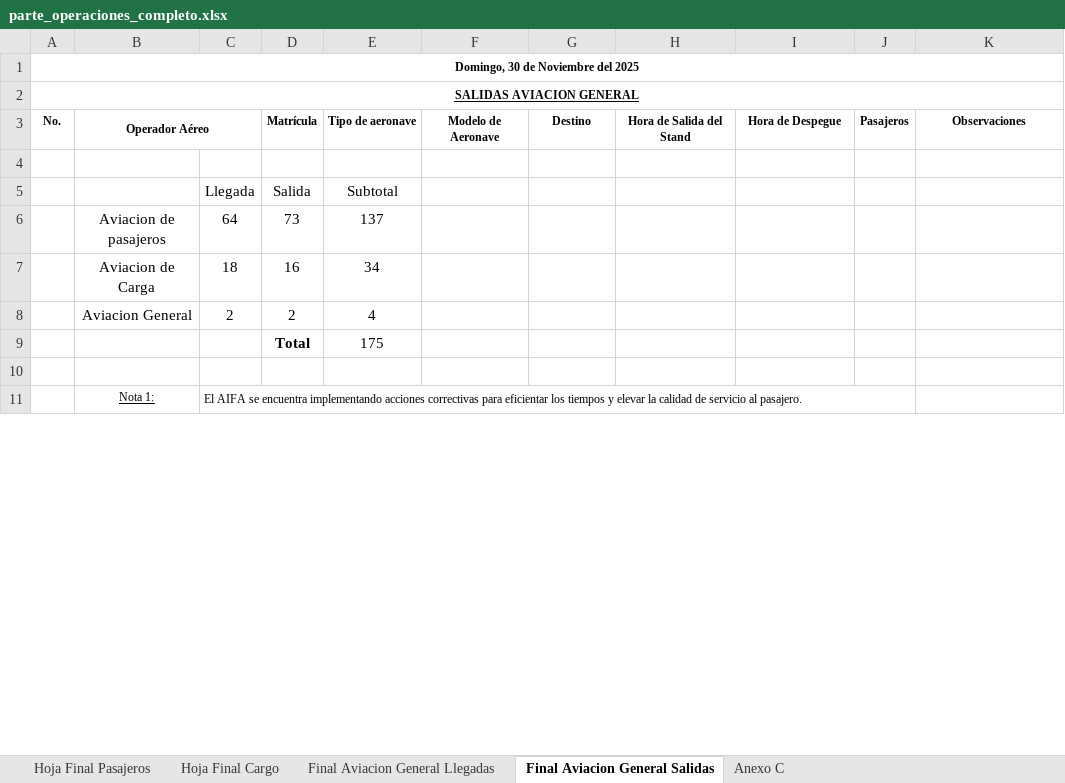
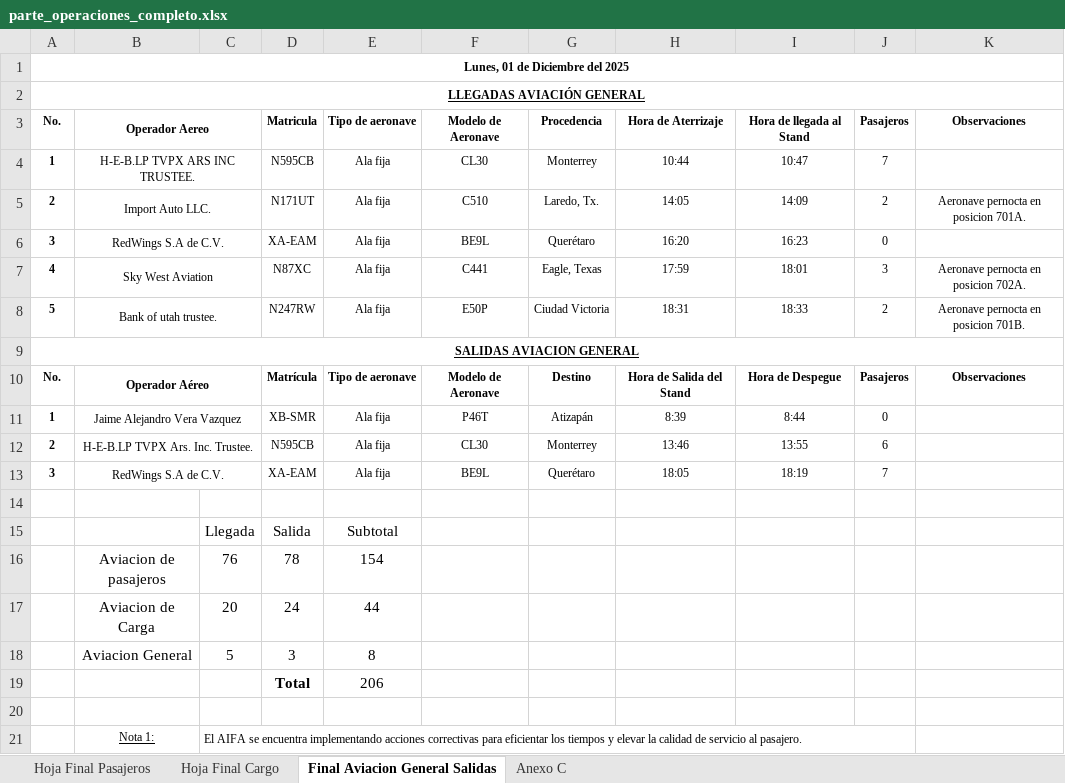
Before and after one commit to isaacazhael161f-creator/AIFA-OPERACIONES, an Excel workbook: excel/parte_operaciones_completo.xlsx, sheet Final Aviacion General Salidas, drawn as a sheet; only a part is shown; values as stored, in another font and other column widths than the file's, no borders; conditional formats not drawn; removed rows and columns are numbered as before the commit, all else as after; the diff names each change by its address in the sheet, - before the commit and + after, or states it on an @@ line.

```diff
--- a/excel/parte_operaciones_completo.xlsx (sheet Final Aviacion General Salidas)
+++ b/excel/parte_operaciones_completo.xlsx (sheet Final Aviacion General Salidas)
@@ sheet tab hidden: Final Aviacion General Llegadas @@
-A1: Domingo, 30 de Noviembre del 2025
+A1: Lunes, 01 de Diciembre del 2025
+row 2: LLEGADAS AVIACIÓN GENERAL
+row 3: No. | Operador Aereo |  | Matricula | Tipo de aeronave | Modelo de Aeronave | Procedencia | Hora de Aterrizaje | Hora de llegada al Stand | Pasajeros | Observaciones
+row 4: 1 | H-E-B.LP TVPX ARS INC TRUSTEE. |  | N595CB | Ala fija | CL30 | Monterrey | 10:44 | 10:47 | 7
+row 5: 2 | Import Auto LLC. |  | N171UT | Ala fija | C510 | Laredo, Tx. | 14:05 | 14:09 | 2 | Aeronave pernocta en posicion 701A.
+row 6: 3 | RedWings S.A de C.V. |  | XA-EAM | Ala fija | BE9L | Querétaro | 16:20 | 16:23 | 0
+row 7: 4 | Sky West Aviation |  | N87XC | Ala fija | C441 | Eagle, Texas | 17:59 | 18:01 | 3 | Aeronave pernocta en posicion 702A.
+row 8: 5 | Bank of utah trustee. |  | N247RW | Ala fija | E50P | Ciudad Victoria | 18:31 | 18:33 | 2 | Aeronave pernocta en posicion 701B.
+row 11: 1 | Jaime Alejandro Vera Vazquez |  | XB-SMR | Ala fija | P46T | Atizapán | 8:39 | 8:44 | 0
+row 12: 2 | H-E-B.LP TVPX Ars. Inc. Trustee. |  | N595CB | Ala fija | CL30 | Monterrey | 13:46 | 13:55 | 6
+row 13: 3 | RedWings S.A de C.V. |  | XA-EAM | Ala fija | BE9L | Querétaro | 18:05 | 18:19 | 7
-row 6:  | Aviacion de pasajeros | 64 | 73 | 137
-row 7:  | Aviacion de Carga | 18 | 16 | 34
-row 8:  | Aviacion General | 2 | 2 | 4
-row 9:  |  |  | Total | 175
+row 16:  | Aviacion de pasajeros | 76 | 78 | 154
+row 17:  | Aviacion de Carga | 20 | 24 | 44
+row 18:  | Aviacion General | 5 | 3 | 8
+row 19:  |  |  | Total | 206
```
Also changed, not shown: sheet Hoja Final Pasajeros, sheet Hoja Final Cargo, sheet Anexo C, formulas that keep their value, 8 other files.
